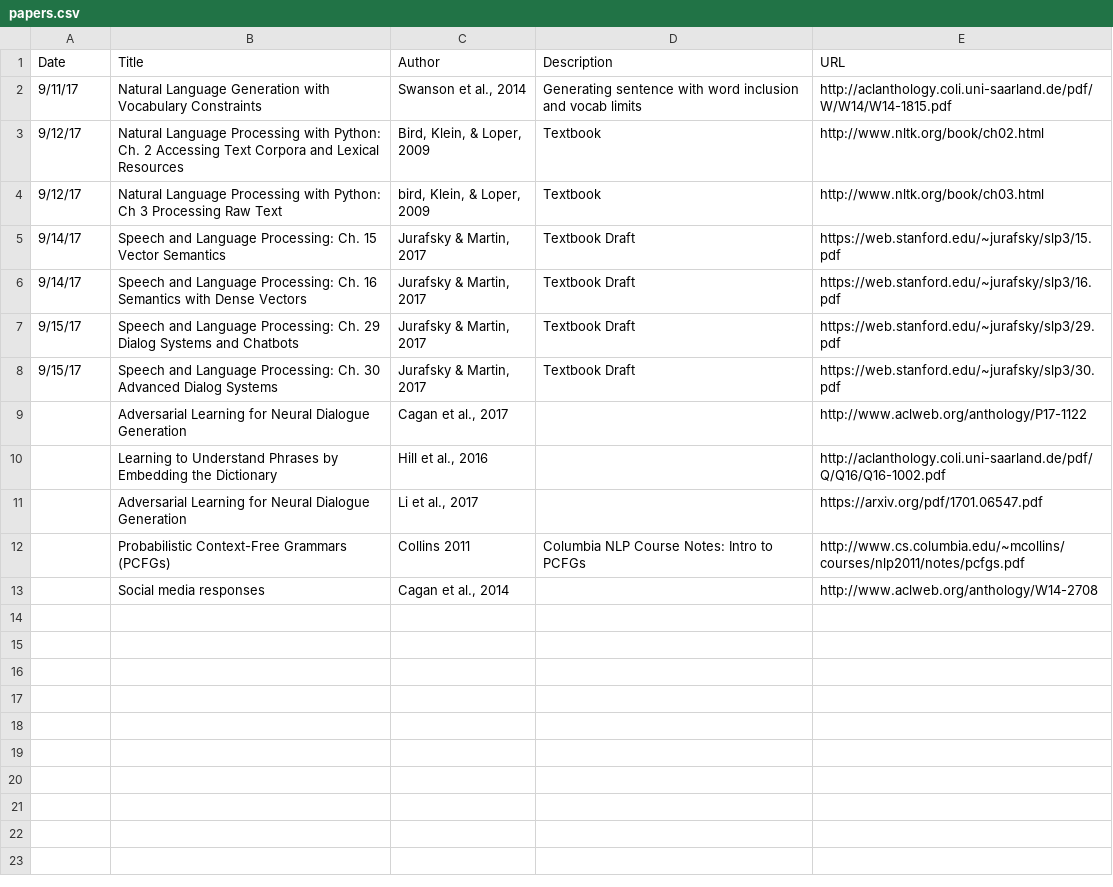
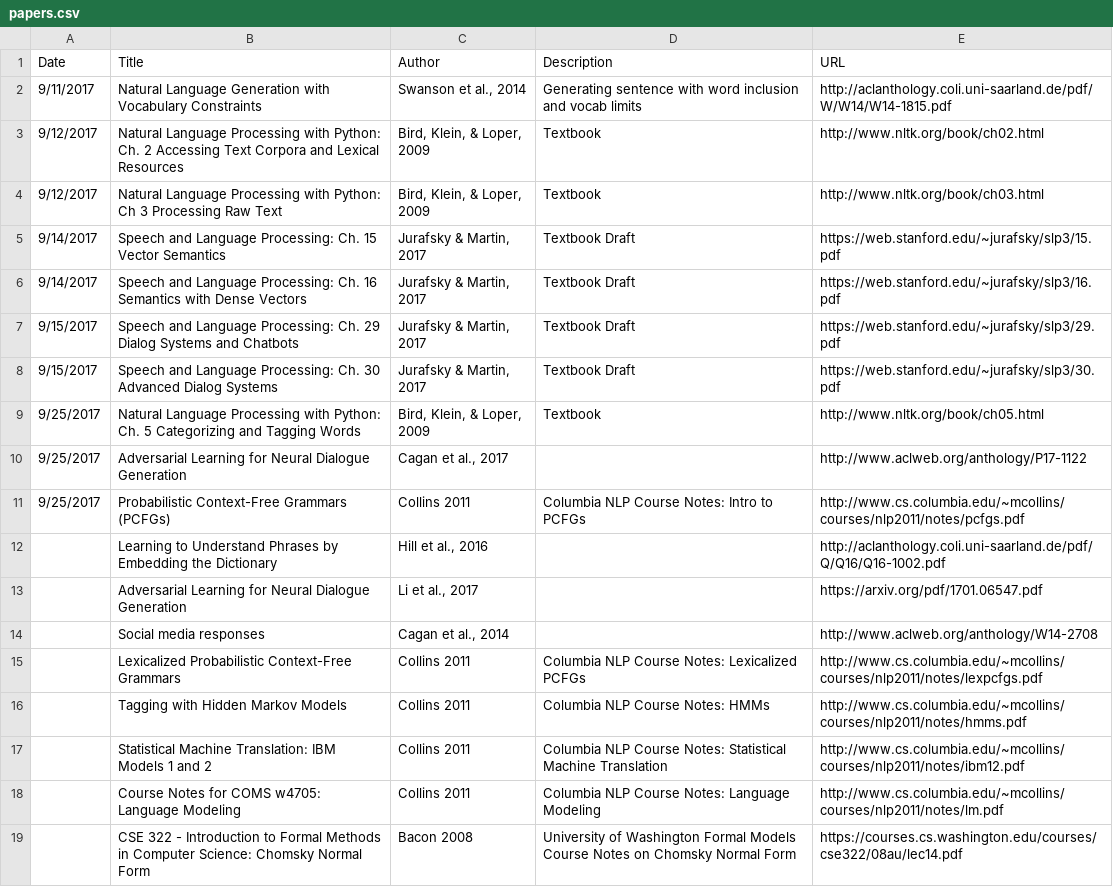
Before and after one commit to andrew-pyle/msis-journal, a CSV file: docs/_data/papers.csv, drawn as a sheet.

Commit message:
Update Papers.csv

```diff
--- a/docs/_data/papers.csv
+++ b/docs/_data/papers.csv
@@ -1,13 +1,19 @@
 Date,Title,Author,Description,URL
-9/11/17,Natural Language Generation with Vocabulary Constraints,"Swanson et al., 2014",Generating sentence with word inclusion and vocab limits,http://aclanthology.coli.uni-saarland.de/pdf/W/W14/W14-1815.pdf
-9/12/17,Natural Language Processing with Python: Ch. 2 Accessing Text Corpora and Lexical Resources,"Bird, Klein, & Loper, 2009",Textbook,http://www.nltk.org/book/ch02.html
-9/12/17,Natural Language Processing with Python: Ch 3 Processing Raw Text ,"bird, Klein, & Loper, 2009",Textbook,http://www.nltk.org/book/ch03.html
-9/14/17,Speech and Language Processing: Ch. 15 Vector Semantics,"Jurafsky & Martin, 2017",Textbook Draft,https://web.stanford.edu/~jurafsky/slp3/15.pdf
-9/14/17,Speech and Language Processing: Ch. 16 Semantics with Dense Vectors,"Jurafsky & Martin, 2017",Textbook Draft,https://web.stanford.edu/~jurafsky/slp3/16.pdf
-9/15/17,Speech and Language Processing: Ch. 29 Dialog Systems and Chatbots,"Jurafsky & Martin, 2017",Textbook Draft,https://web.stanford.edu/~jurafsky/slp3/29.pdf
-9/15/17,Speech and Language Processing: Ch. 30 Advanced Dialog Systems,"Jurafsky & Martin, 2017",Textbook Draft,https://web.stanford.edu/~jurafsky/slp3/30.pdf
-,Adversarial Learning for Neural Dialogue Generation,"Cagan et al., 2017",,http://www.aclweb.org/anthology/P17-1122
+9/11/2017,Natural Language Generation with Vocabulary Constraints,"Swanson et al., 2014",Generating sentence with word inclusion and vocab limits,http://aclanthology.coli.uni-saarland.de/pdf/W/W14/W14-1815.pdf
+9/12/2017,Natural Language Processing with Python: Ch. 2 Accessing Text Corpora and Lexical Resources,"Bird, Klein, & Loper, 2009",Textbook,http://www.nltk.org/book/ch02.html
+9/12/2017,Natural Language Processing with Python: Ch 3 Processing Raw Text ,"Bird, Klein, & Loper, 2009",Textbook,http://www.nltk.org/book/ch03.html
+9/14/2017,Speech and Language Processing: Ch. 15 Vector Semantics,"Jurafsky & Martin, 2017",Textbook Draft,https://web.stanford.edu/~jurafsky/slp3/15.pdf
+9/14/2017,Speech and Language Processing: Ch. 16 Semantics with Dense Vectors,"Jurafsky & Martin, 2017",Textbook Draft,https://web.stanford.edu/~jurafsky/slp3/16.pdf
+9/15/2017,Speech and Language Processing: Ch. 29 Dialog Systems and Chatbots,"Jurafsky & Martin, 2017",Textbook Draft,https://web.stanford.edu/~jurafsky/slp3/29.pdf
+9/15/2017,Speech and Language Processing: Ch. 30 Advanced Dialog Systems,"Jurafsky & Martin, 2017",Textbook Draft,https://web.stanford.edu/~jurafsky/slp3/30.pdf
+9/25/2017,Natural Language Processing with Python: Ch. 5 Categorizing and Tagging Words,"Bird, Klein, & Loper, 2009",Textbook,http://www.nltk.org/book/ch05.html
+9/25/2017,Adversarial Learning for Neural Dialogue Generation,"Cagan et al., 2017",,http://www.aclweb.org/anthology/P17-1122
+9/25/2017,Probabilistic Context-Free Grammars (PCFGs),Collins 2011,Columbia NLP Course Notes: Intro to PCFGs,http://www.cs.columbia.edu/~mcollins/courses/nlp2011/notes/pcfgs.pdf
 ,Learning to Understand Phrases by Embedding the Dictionary,"Hill et al., 2016",,http://aclanthology.coli.uni-saarland.de/pdf/Q/Q16/Q16-1002.pdf
 ,Adversarial Learning for Neural Dialogue Generation,"Li et al., 2017",,https://arxiv.org/pdf/1701.06547.pdf
-,Probabilistic Context-Free Grammars (PCFGs),Collins 2011,Columbia NLP Course Notes: Intro to PCFGs,http://www.cs.columbia.edu/~mcollins/courses/nlp2011/notes/pcfgs.pdf
 ,Social media responses,"Cagan et al., 2014",,http://www.aclweb.org/anthology/W14-2708
+,Lexicalized Probabilistic Context-Free Grammars,Collins 2011,Columbia NLP Course Notes: Lexicalized PCFGs,http://www.cs.columbia.edu/~mcollins/courses/nlp2011/notes/lexpcfgs.pdf
+,Tagging with Hidden Markov Models,Collins 2011,Columbia NLP Course Notes: HMMs,http://www.cs.columbia.edu/~mcollins/courses/nlp2011/notes/hmms.pdf
+,Statistical Machine Translation: IBM Models 1 and 2,Collins 2011,Columbia NLP Course Notes: Statistical Machine Translation,http://www.cs.columbia.edu/~mcollins/courses/nlp2011/notes/ibm12.pdf
+,Course Notes for COMS w4705: Language Modeling,Collins 2011,Columbia NLP Course Notes: Language Modeling,http://www.cs.columbia.edu/~mcollins/courses/nlp2011/notes/lm.pdf
+,CSE 322 - Introduction to Formal Methods in Computer Science: Chomsky Normal Form,Bacon 2008,University of Washington Formal Models Course Notes on Chomsky Normal Form,https://courses.cs.washington.edu/courses/cse322/08au/lec14.pdf
```
